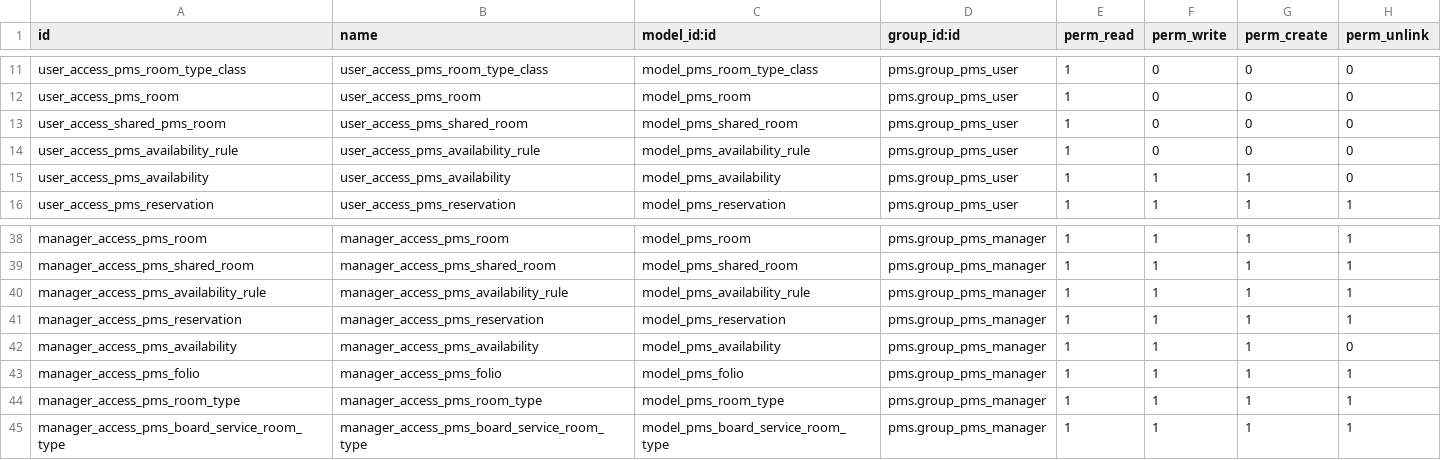
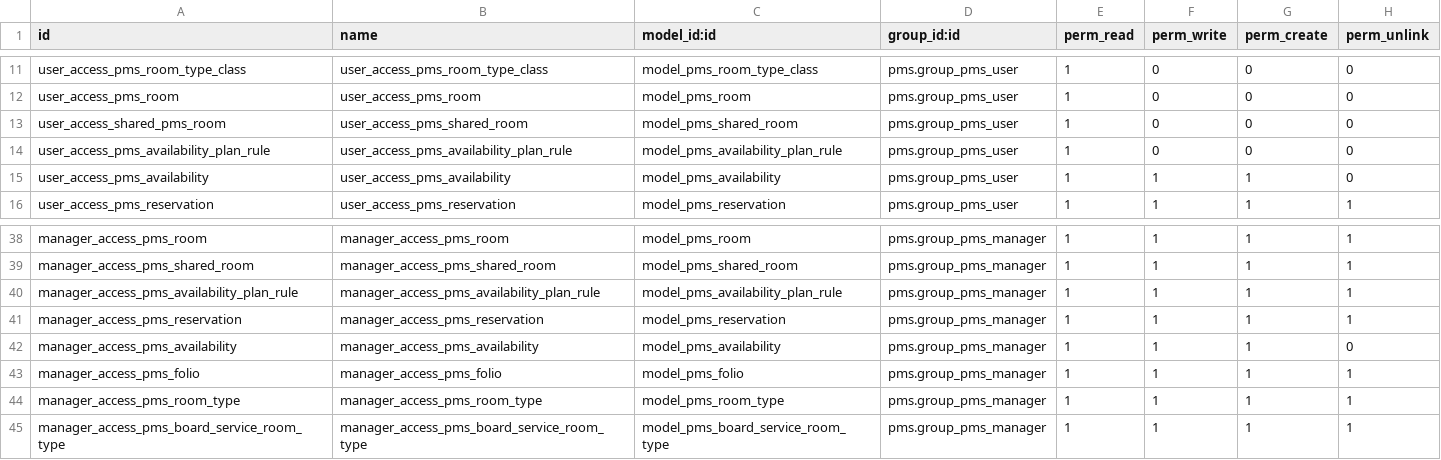
Before and after one commit to commitsun/pms-deprecated, a CSV file: pms/security/ir.model.access.csv, drawn as a sheet; only a part is shown, gaps mark what is left out.

Commit message:
[WIP] Rename availability models

```diff
--- a/pms/security/ir.model.access.csv
+++ b/pms/security/ir.model.access.csv
@@ -13,3 +13,3 @@ user_access_pms_room,user_access_pms_room,model_pms_room,pms.group_pms_user,1,0,
 user_access_shared_pms_room,user_access_pms_shared_room,model_pms_shared_room,pms.group_pms_user,1,0,0,0
-user_access_pms_availability_rule,user_access_pms_availability_rule,model_pms_availability_rule,pms.group_pms_user,1,0,0,0
+user_access_pms_availability_plan_rule,user_access_pms_availability_plan_rule,model_pms_availability_plan_rule,pms.group_pms_user,1,0,0,0
 user_access_pms_availability,user_access_pms_availability,model_pms_availability,pms.group_pms_user,1,1,1,0
@@ -39,3 +39,3 @@ manager_access_pms_room,manager_access_pms_room,model_pms_room,pms.group_pms_man
 manager_access_pms_shared_room,manager_access_pms_shared_room,model_pms_shared_room,pms.group_pms_manager,1,1,1,1
-manager_access_pms_availability_rule,manager_access_pms_availability_rule,model_pms_availability_rule,pms.group_pms_manager,1,1,1,1
+manager_access_pms_availability_plan_rule,manager_access_pms_availability_plan_rule,model_pms_availability_plan_rule,pms.group_pms_manager,1,1,1,1
 manager_access_pms_reservation,manager_access_pms_reservation,model_pms_reservation,pms.group_pms_manager,1,1,1,1
```
Also changed, not shown: 26 other files.
